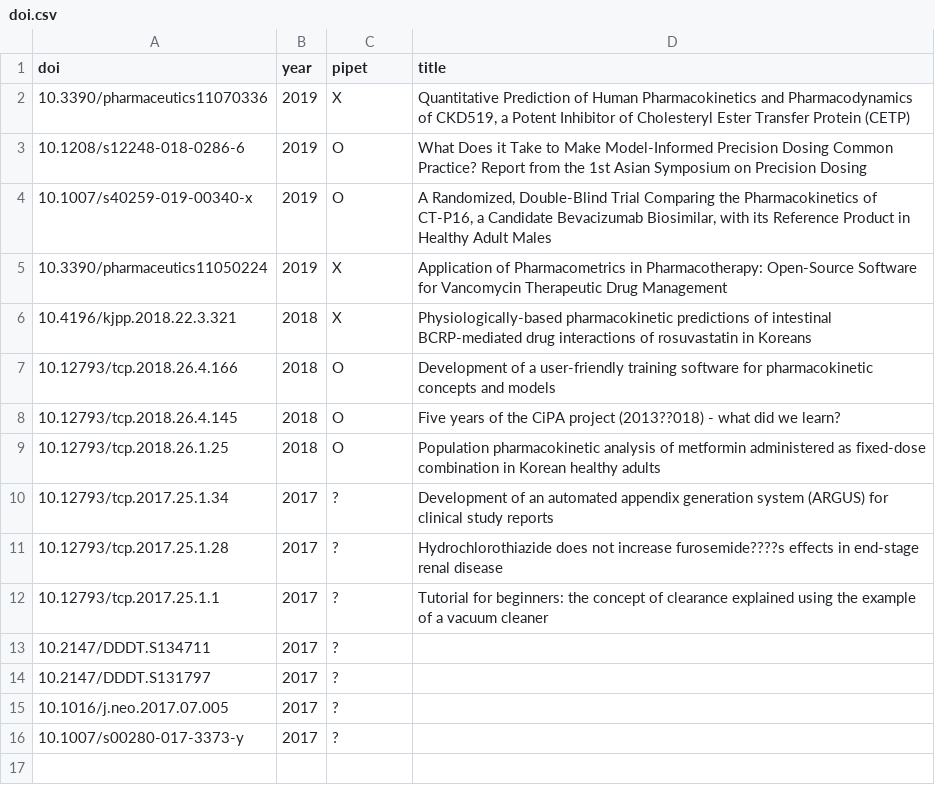
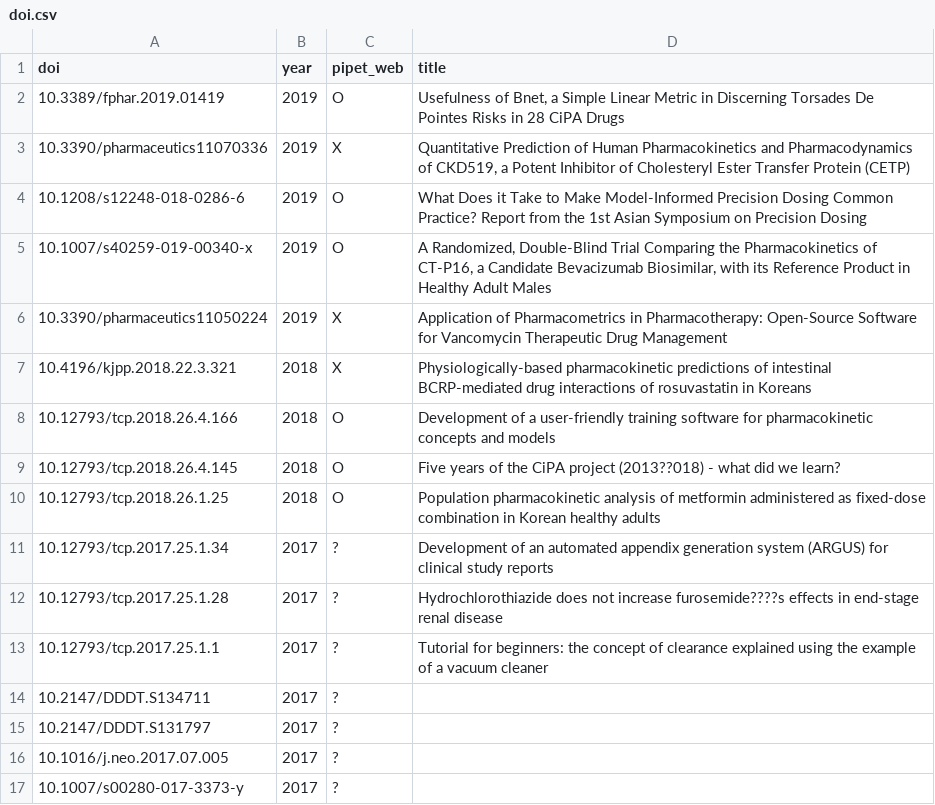
Before and after one commit to pipetcpt/introduction, a CSV file: doi.csv, drawn as a sheet.

```diff
--- a/doi.csv
+++ b/doi.csv
@@ -1,2 +1,3 @@
-doi,year,pipet,title
+doi,year,pipet_web,title
+10.3389/fphar.2019.01419,2019,O,"Usefulness of Bnet, a Simple Linear Metric in Discerning Torsades De Pointes Risks in 28 CiPA Drugs"
 10.3390/pharmaceutics11070336,2019,X,"Quantitative Prediction of Human Pharmacokinetics and Pharmacodynamics of CKD519, a Potent Inhibitor of Cholesteryl Ester Transfer Protein (CETP)"
```
Also changed, not shown: 11 other files.
